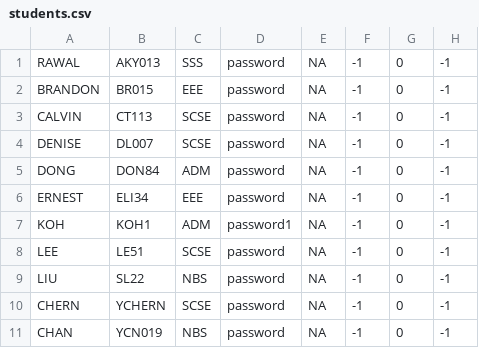
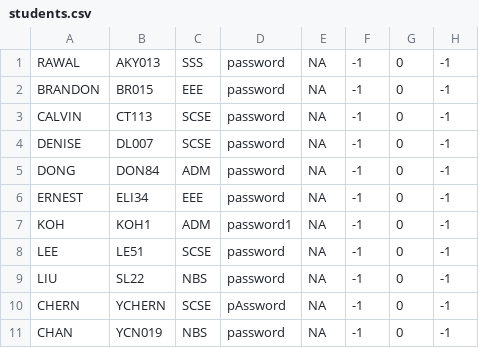
Before and after one commit to tersimdev/java-oop-demo, a CSV file: data/users/students.csv, drawn as a sheet.

```diff
--- a/data/users/students.csv
+++ b/data/users/students.csv
@@ -9,3 +9,3 @@ LEE,LE51,SCSE,password,NA,-1,0,-1
 LIU,SL22,NBS,password,NA,-1,0,-1
-CHERN,YCHERN,SCSE,password,NA,-1,0,-1
+CHERN,YCHERN,SCSE,pAssword,NA,-1,0,-1
 CHAN,YCN019,NBS,password,NA,-1,0,-1
```
Also changed, not shown: 6 other files.
